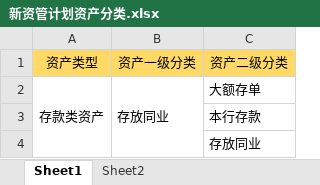
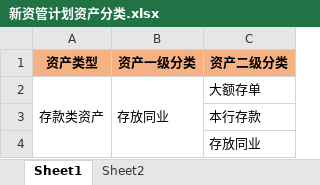
Before and after one commit to W7297911/test, an Excel workbook: wenjian/新资管计划资产分类.xlsx, sheet Sheet1, drawn as a sheet; only a part is shown; values as stored, in another font and other column widths than the file's, no borders; the diff names each change by its address in the sheet, - before the commit and + after, or states it on an @@ line.

```diff
--- a/wenjian/新资管计划资产分类.xlsx (sheet Sheet1)
+++ b/wenjian/新资管计划资产分类.xlsx (sheet Sheet1)
@@ A1:C1 fill: #FFD966 → #F4B183, bold: off → on @@
```
Also changed, not shown: wenjian/宏.xlsm, wenjian/新资管案例.xlsx, 1 other file.
